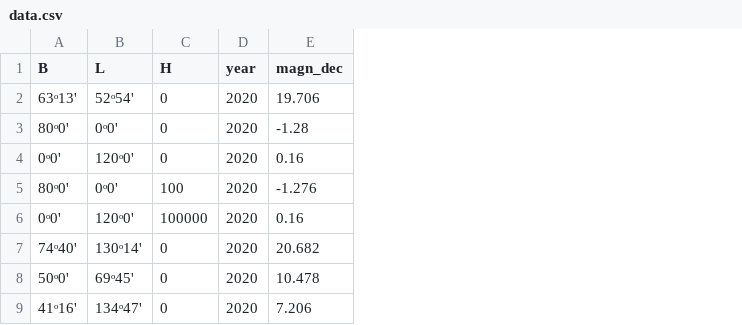
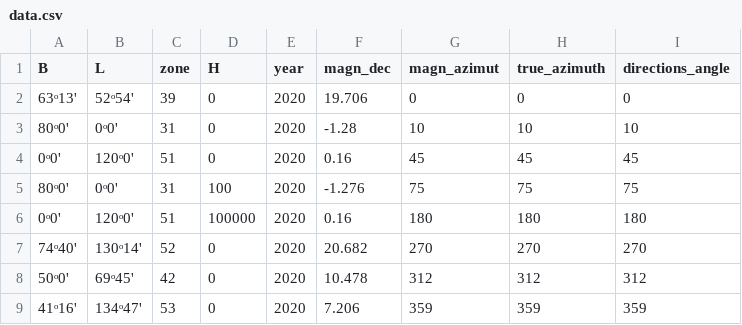
Before and after one commit to Perehodko/calculator-directions, a CSV file: data.csv, drawn as a sheet; the diff names each change by its address in the sheet, - before the commit and + after, or states it on an @@ line.

```diff
--- a/data.csv
+++ b/data.csv
+column C (zone), rows 2-9: 39 | 31 | 51 | 31 | 51 | 52 | 42 | 53
+column G (magn_azimut), rows 2-9: 0 | 10 | 45 | 75 | 180 | 270 | 312 | 359
+column H (true_azimuth), rows 2-9: 0 | 10 | 45 | 75 | 180 | 270 | 312 | 359
+column I (directions_angle), rows 2-9: 0 | 10 | 45 | 75 | 180 | 270 | 312 | 359
```
Also changed, not shown: 4 other files.
